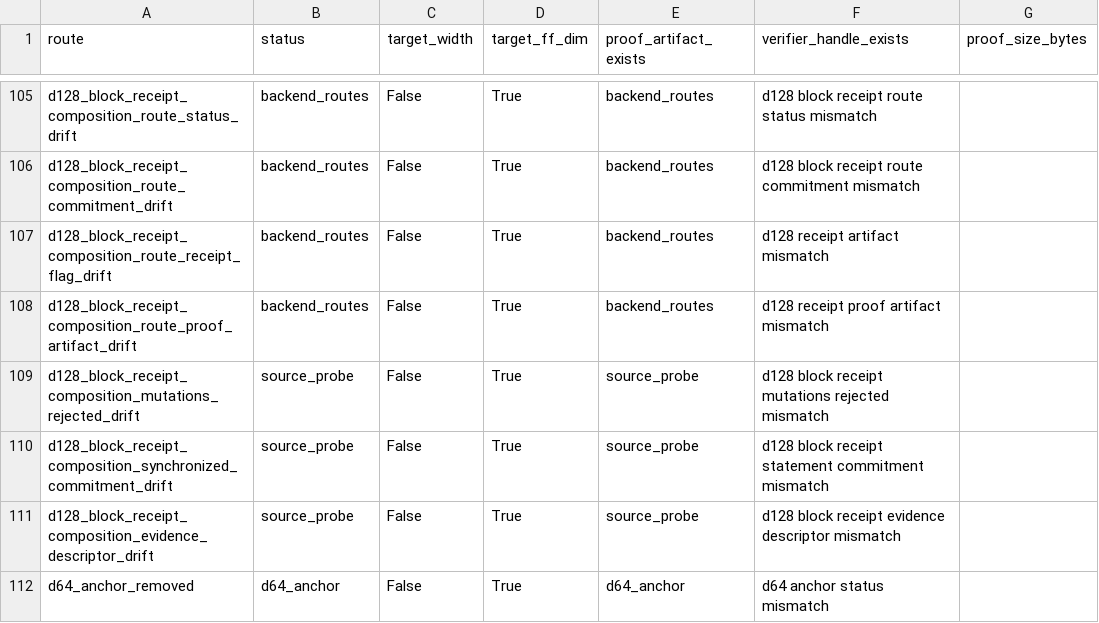
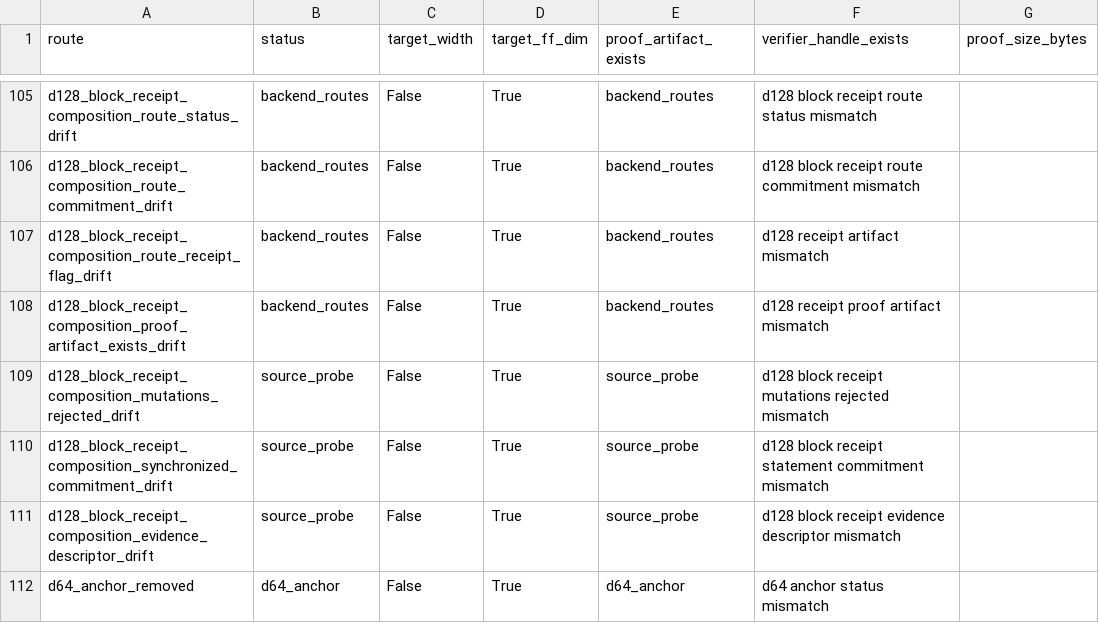
Before and after one commit to omarespejel/llm-provable-computer, a TSV file: docs/engineering/evidence/zkai-d128-proof-artifact-backend-spike-2026-05.tsv, drawn as a sheet; only a part is shown, gaps mark what is left out; the diff names each change by its address in the sheet, - before the commit and + after, or states it on an @@ line.

Commit message:
Align d128 receipt proof-artifact drift key

```diff
--- a/docs/engineering/evidence/zkai-d128-proof-artifact-backend-spike-2026-05.tsv
+++ b/docs/engineering/evidence/zkai-d128-proof-artifact-backend-spike-2026-05.tsv
-A108 (route): d128_block_receipt_composition_route_proof_artifact_drift
+A108 (route): d128_block_receipt_composition_proof_artifact_exists_drift
```
Also changed, not shown: 3 other files.
